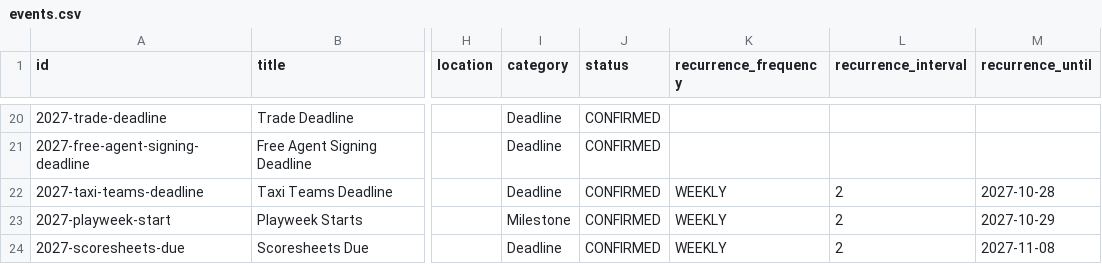
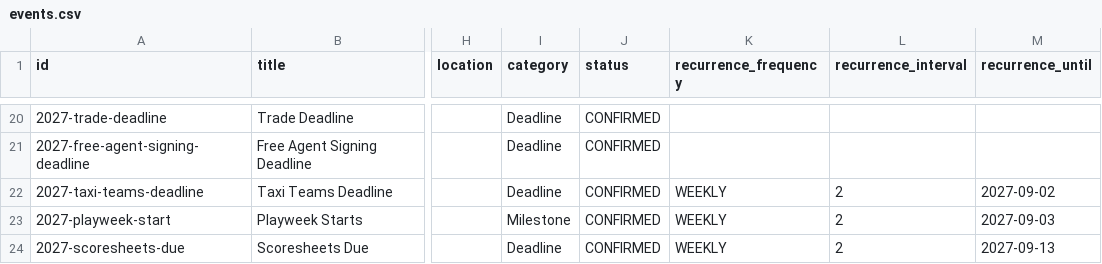
Before and after one commit to keilin/abl-calendar, a CSV file: events.csv, drawn as a sheet; only a part is shown, gaps mark what is left out; the diff names each change by its address in the sheet, - before the commit and + after, or states it on an @@ line.

Commit message:
Limit recurring season events to 16 play weeks

```diff
--- a/events.csv
+++ b/events.csv
-M22 (recurrence_until): 2027-10-28
+M22 (recurrence_until): 2027-09-02
-M23 (recurrence_until): 2027-10-29
+M23 (recurrence_until): 2027-09-03
-M24 (recurrence_until): 2027-11-08
+M24 (recurrence_until): 2027-09-13
```
